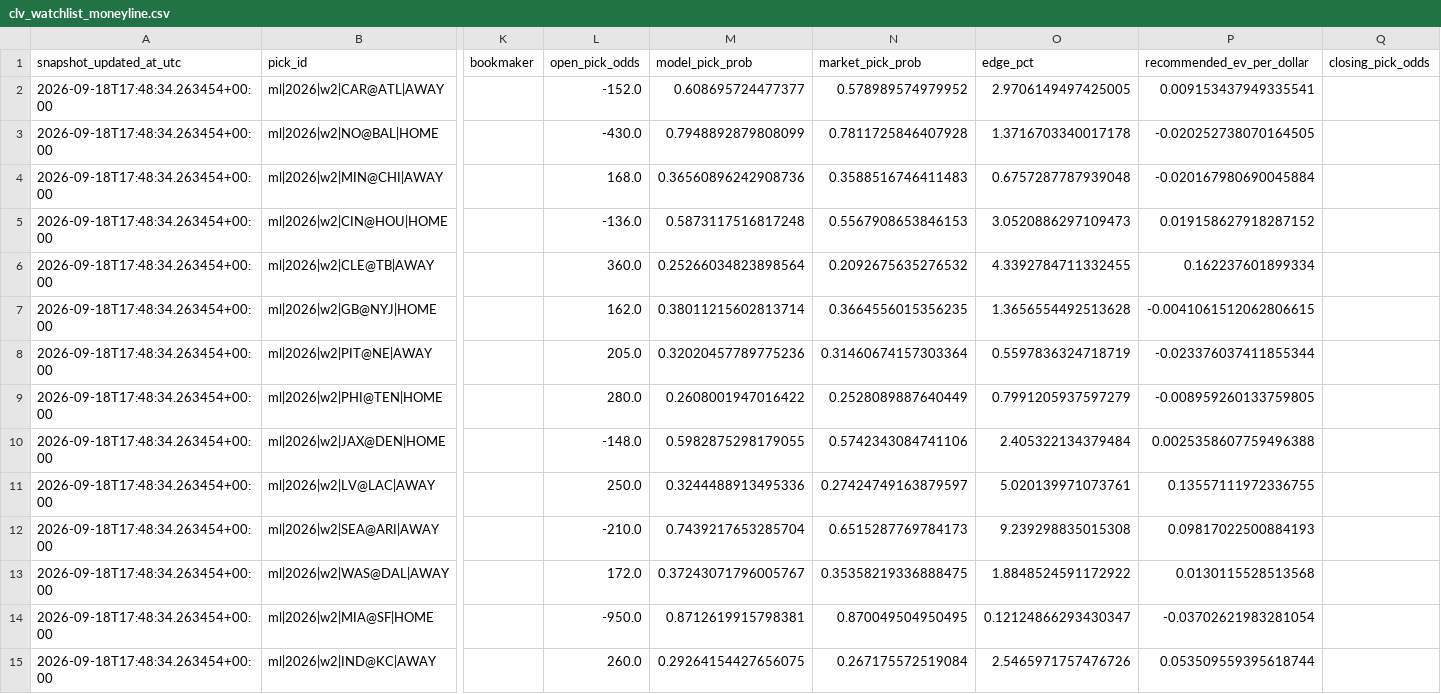
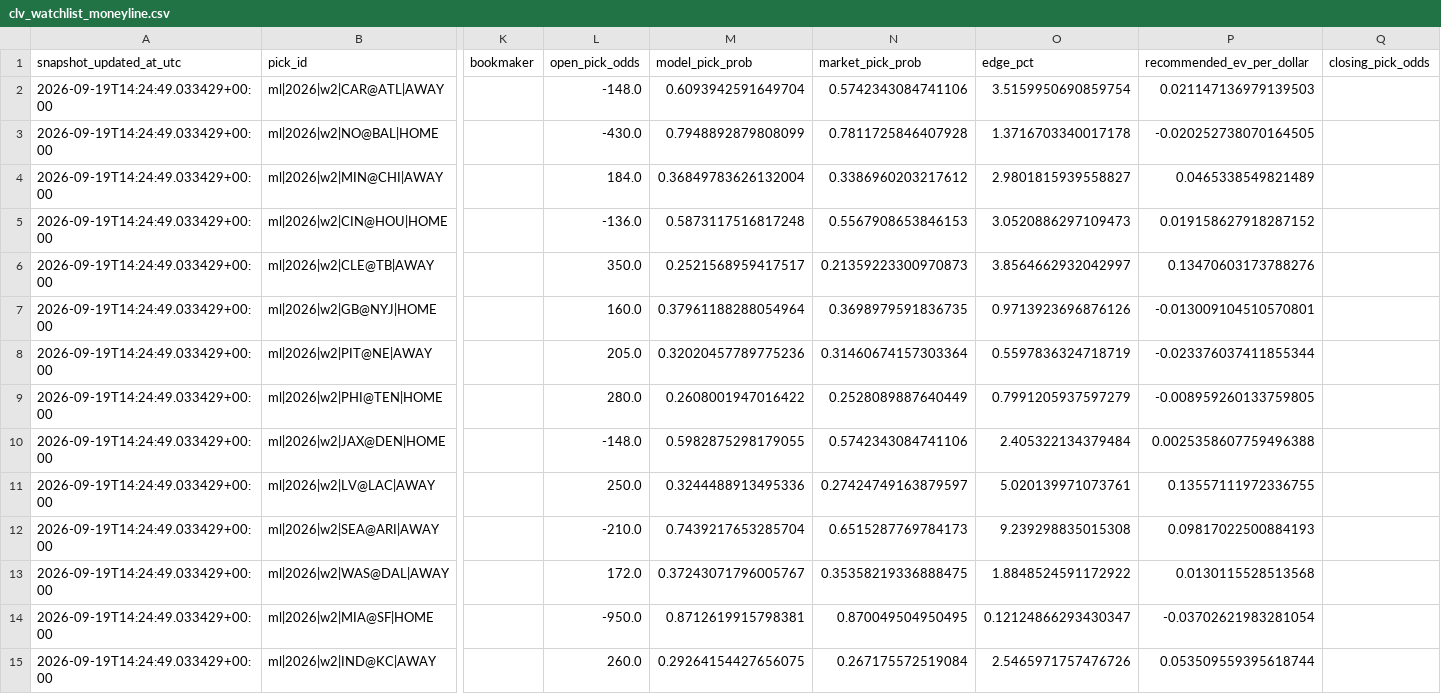
Before and after one commit to kirbypuckett031460-web/nflml, a CSV file: published/clv_watchlist_moneyline.csv, drawn as a sheet; only a part is shown, gaps mark what is left out; the diff covers the shown part only; the diff names each change by its address in the sheet, - before the commit and + after, or states it on an @@ line.

```diff
--- a/published/clv_watchlist_moneyline.csv
+++ b/published/clv_watchlist_moneyline.csv
-A2:A15 (snapshot_updated_at_utc): 2026-09-18T17:48:34.263454+00:00
+A2:A15 (snapshot_updated_at_utc): 2026-09-19T14:24:49.033429+00:00
-L2 (open_pick_odds): -152.0
+L2 (open_pick_odds): -148.0
-M2 (model_pick_prob): 0.608695724477377
+M2 (model_pick_prob): 0.6093942591649704
-N2 (market_pick_prob): 0.578989574979952
+N2 (market_pick_prob): 0.5742343084741106
-O2 (edge_pct): 2.9706149497425005
+O2 (edge_pct): 3.5159950690859754
-P2 (recommended_ev_per_dollar): 0.009153437949335541
+P2 (recommended_ev_per_dollar): 0.021147136979139503
-L4 (open_pick_odds): 168.0
+L4 (open_pick_odds): 184.0
-M4 (model_pick_prob): 0.36560896242908736
+M4 (model_pick_prob): 0.36849783626132004
-N4 (market_pick_prob): 0.3588516746411483
+N4 (market_pick_prob): 0.3386960203217612
-O4 (edge_pct): 0.6757287787939048
+O4 (edge_pct): 2.9801815939558827
-P4 (recommended_ev_per_dollar): -0.020167980690045884
+P4 (recommended_ev_per_dollar): 0.0465338549821489
-L6 (open_pick_odds): 360.0
+L6 (open_pick_odds): 350.0
-M6 (model_pick_prob): 0.25266034823898564
+M6 (model_pick_prob): 0.2521568959417517
-N6 (market_pick_prob): 0.2092675635276532
+N6 (market_pick_prob): 0.21359223300970873
-O6 (edge_pct): 4.3392784711332455
+O6 (edge_pct): 3.8564662932042997
-P6 (recommended_ev_per_dollar): 0.162237601899334
+P6 (recommended_ev_per_dollar): 0.13470603173788276
-L7 (open_pick_odds): 162.0
+L7 (open_pick_odds): 160.0
-M7 (model_pick_prob): 0.38011215602813714
+M7 (model_pick_prob): 0.37961188288054964
-N7 (market_pick_prob): 0.3664556015356235
+N7 (market_pick_prob): 0.3698979591836735
-O7 (edge_pct): 1.3656554492513628
+O7 (edge_pct): 0.9713923696876126
-P7 (recommended_ev_per_dollar): -0.0041061512062806615
+P7 (recommended_ev_per_dollar): -0.013009104510570801
```
Also changed, not shown: 23 edited cells elsewhere in this file, published/clv_watchlist_totals.csv, published/public_predictions.csv, 2 other files.
